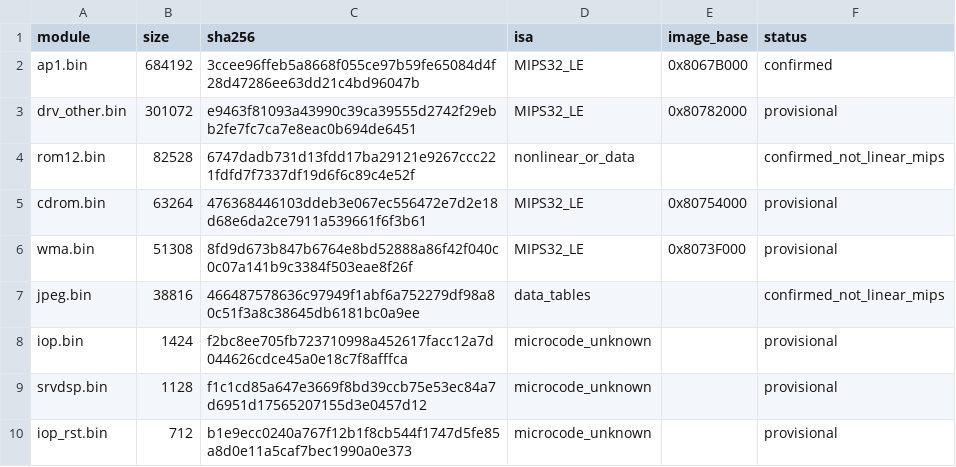
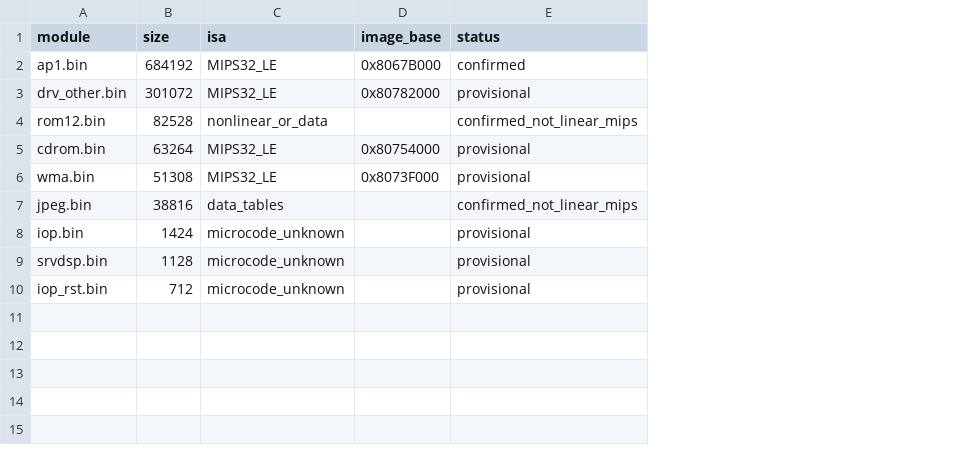
Before and after one commit to ArthurKoba/hd-audio-rush-sphe8202r, a CSV file: reverse/modules.csv, drawn as a sheet; the diff names each change by its address in the sheet, - before the commit and + after, or states it on an @@ line.

```diff
--- a/reverse/modules.csv
+++ b/reverse/modules.csv
-column C (sha256), rows 2-10: 3ccee96ffeb5a8668f055ce97b59fe65084d4f28d47286ee63dd21c4bd96047b | e9463f81093a43990c39ca39555d2742f29ebb2fe7fc7ca7e8eac0b694de6451 | 6747dadb731d13fdd17ba29121e9267ccc221fdfd7f7337df19d6f6c89c4e52f | 476368446103ddeb3e067ec556472e7d2e18d68e6da2ce7911a539661f6f3b61 | 8fd9d673b847b6764e8bd52888a86f42f040c0c07a141b9c3384f503eae8f26f | 466487578636c97949f1abf6a752279df98a80c51f3a8c38645db6181bc0a9ee | f2bc8ee705fb723710998a452617facc12a7d044626cdce45a0e18c7f8afffca | f1c1cd85a647e3669f8bd39ccb75e53ec84a7d6951d17565207155d3e0457d12 | b1e9ecc0240a767f12b1f8cb544f1747d5fe85a8d0e11a5caf7bec1990a0e373
```
Also changed, not shown: 3 other files.
